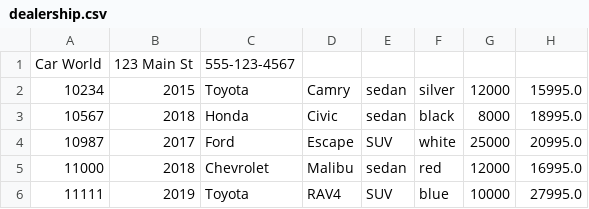
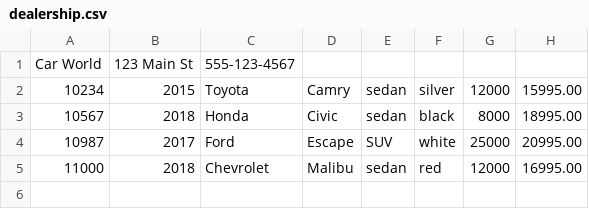
Before and after one commit to notLogi/CarDealership, a CSV file: dealership.csv, drawn as a sheet.

```diff
--- a/dealership.csv
+++ b/dealership.csv
@@ -1,6 +1,5 @@
 Car World|123 Main St|555-123-4567
-10234|2015|Toyota|Camry|sedan|silver|12000|15995.0
-10567|2018|Honda|Civic|sedan|black|8000|18995.0
-10987|2017|Ford|Escape|SUV|white|25000|20995.0
-11000|2018|Chevrolet|Malibu|sedan|red|12000|16995.0
-11111|2019|Toyota|RAV4|SUV|blue|10000|27995.0
+10234|2015|Toyota|Camry|sedan|silver|12000|15995.00
+10567|2018|Honda|Civic|sedan|black|8000|18995.00
+10987|2017|Ford|Escape|SUV|white|25000|20995.00
+11000|2018|Chevrolet|Malibu|sedan|red|12000|16995.00
```
Also changed, not shown: 2 other files.
